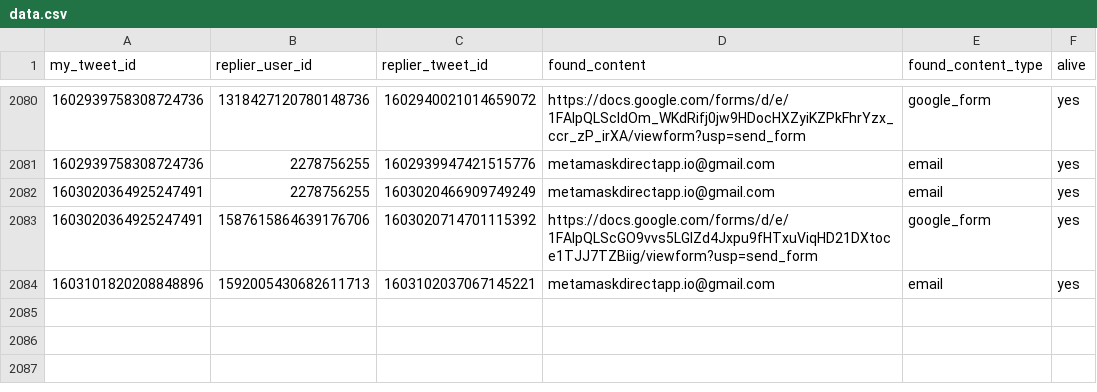
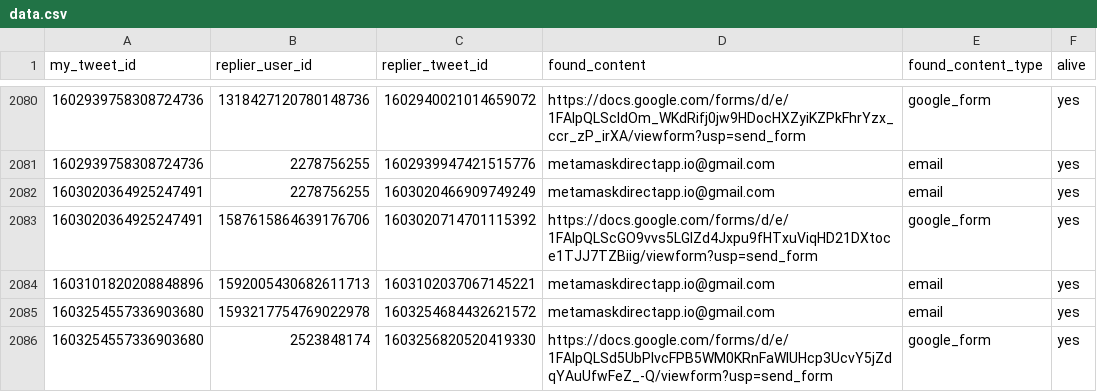
Before and after one commit to thefightagainstmalware/CatPhish, a CSV file: data.csv, drawn as a sheet; only a part is shown, gaps mark what is left out.

Commit message:
Automated commit

```diff
--- a/data.csv
+++ b/data.csv
@@ -2084 +2084,3 @@ my_tweet_id,replier_user_id,replier_tweet_id,found_content,found_content_type,al
 1603101820208848896,1592005430682611713,1603102037067145221,metamaskdirectapp.io@gmail.com,email,yes
+1603254557336903680,1593217754769022978,1603254684432621572,metamaskdirectapp.io@gmail.com,email,yes
+1603254557336903680,2523848174,1603256820520419330,https://docs.google.com/forms/d/e/1FAIpQLSd5UbPIvcFPB5WM0KRnFaWlUHcp3UcvY5jZdqYAuUfwFeZ_-Q/viewform?usp=send_form,google_form,yes
```
